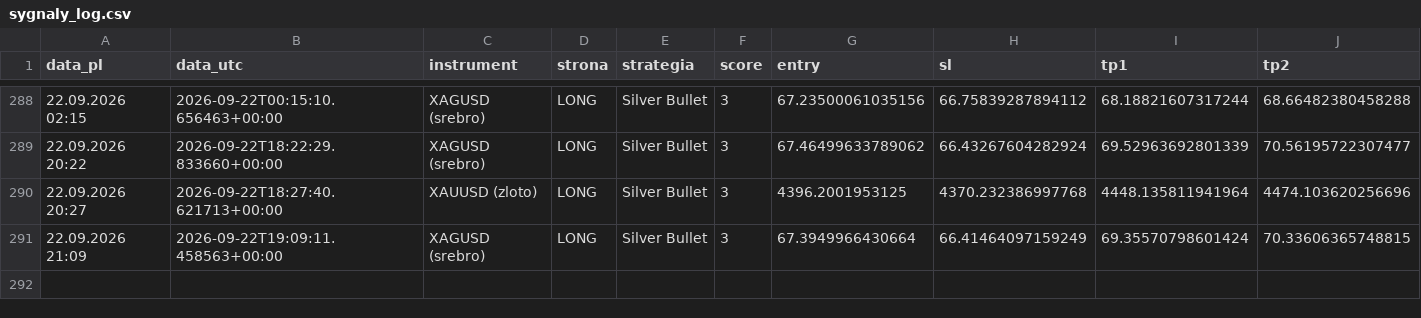
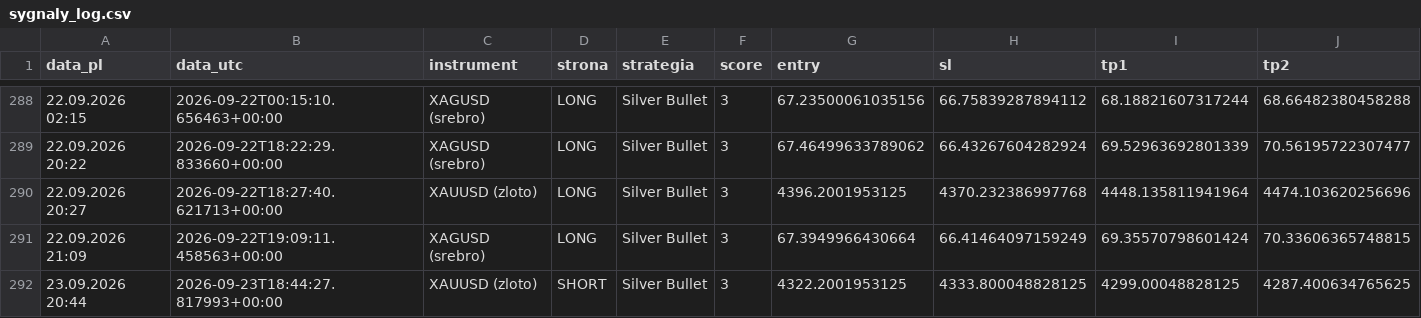
Before and after one commit to Aslaf2/sygna-y-bot, a CSV file: sygnaly_log.csv, drawn as a sheet; only a part is shown, gaps mark what is left out; rows hold the shown columns only; the diff names each change by its address in the sheet, - before the commit and + after, or states it on an @@ line.

```diff
--- a/sygnaly_log.csv
+++ b/sygnaly_log.csv
+row 292: 23.09.2026 20:44 | 2026-09-23T18:44:27.817993+00:00 | XAUUSD (zloto) | SHORT | Silver Bullet | 3 | 4322.2001953125 | 4333.800048828125 | 4299.00048828125 | 4287.400634765625
```
Also changed, not shown: 3 other files.
